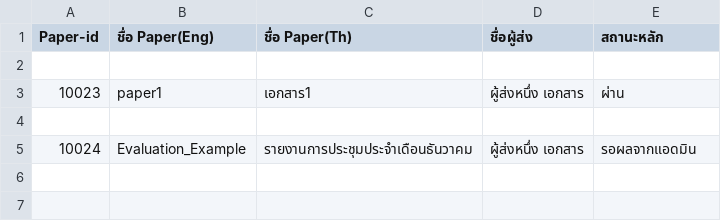
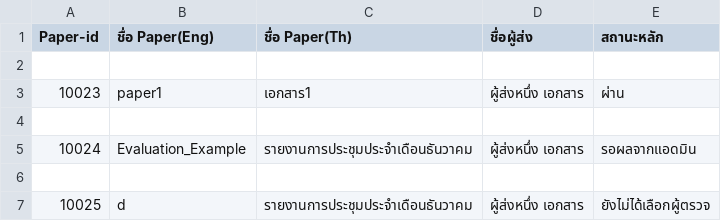
Before and after one commit to Supakoa/conferencewebsite, a CSV file: back/pages/server/report.csv, drawn as a sheet; the diff names each change by its address in the sheet, - before the commit and + after, or states it on an @@ line.

```diff
--- a/back/pages/server/report.csv
+++ b/back/pages/server/report.csv
+row 6: (empty)
+row 7: 10025 | d | รายงานการประชุมประจำเดือนธันวาคม | ผู้ส่งหนึ่ง เอกสาร | ยังไม่ได้เลือกผู้ตรวจ
```
Also changed, not shown: 5 other files.
